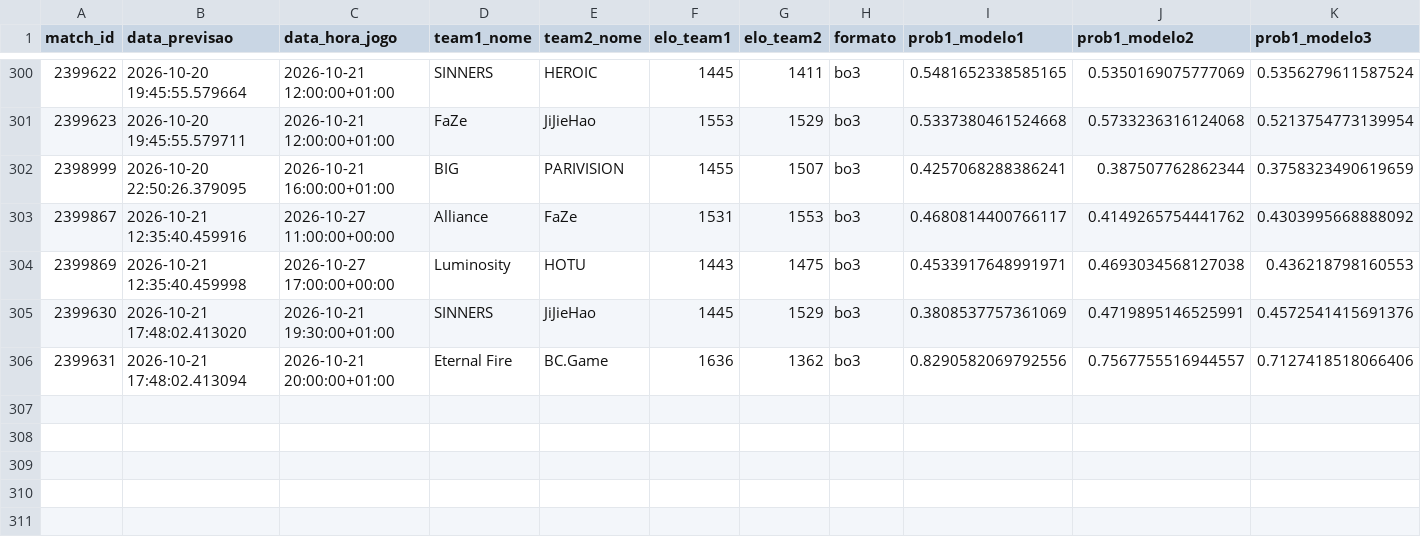
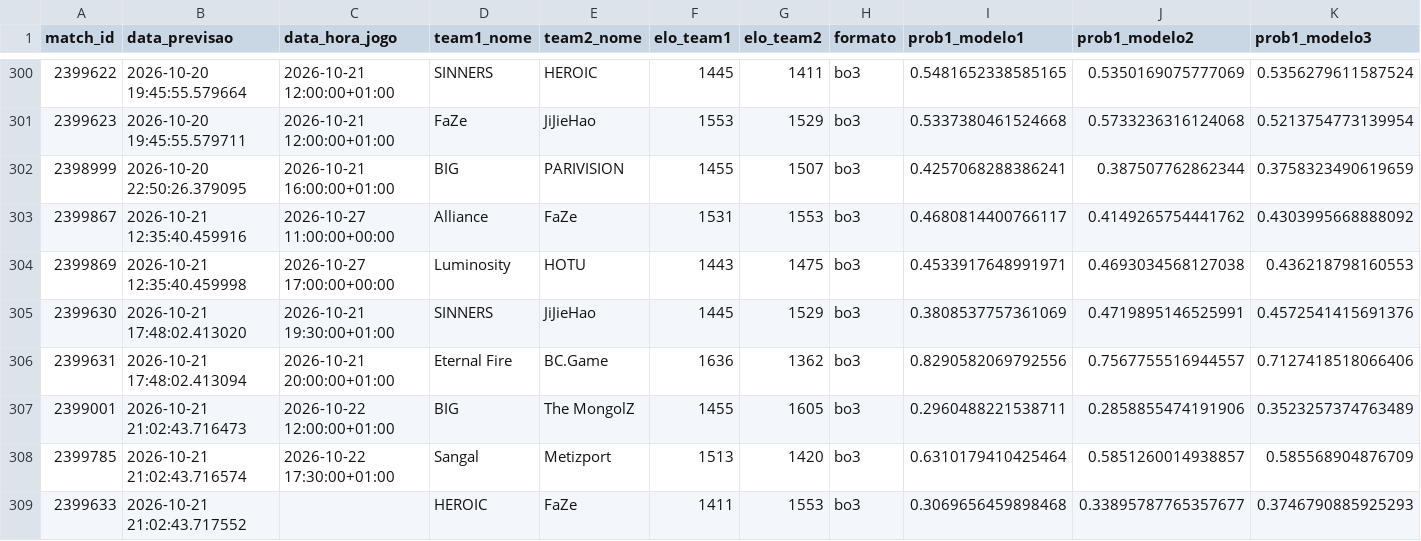
Before and after one commit to ppxdpp17/CS2-Predictor, a CSV file: data/previsoes_log.csv, drawn as a sheet; only a part is shown, gaps mark what is left out; rows hold the shown columns only; the diff names each change by its address in the sheet, - before the commit and + after, or states it on an @@ line.

```diff
--- a/data/previsoes_log.csv
+++ b/data/previsoes_log.csv
+row 307: 2399001 | 2026-10-21 21:02:43.716473 | 2026-10-22 12:00:00+01:00 | BIG | The MongolZ | 1455 | 1605 | bo3 | 0.2960488221538711 | 0.2858855474191906 | 0.3523257374763489
+row 308: 2399785 | 2026-10-21 21:02:43.716574 | 2026-10-22 17:30:00+01:00 | Sangal | Metizport | 1513 | 1420 | bo3 | 0.6310179410425464 | 0.5851260014938857 | 0.585568904876709
+row 309: 2399633 | 2026-10-21 21:02:43.717552 |  | HEROIC | FaZe | 1411 | 1553 | bo3 | 0.3069656459898468 | 0.33895787765357677 | 0.3746790885925293
```
